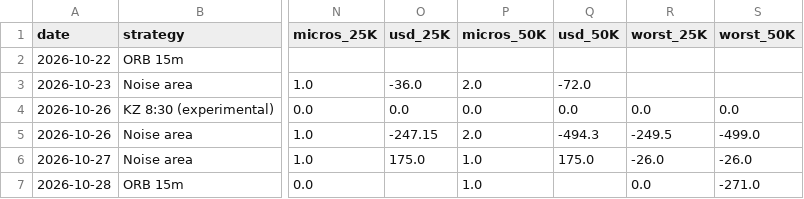
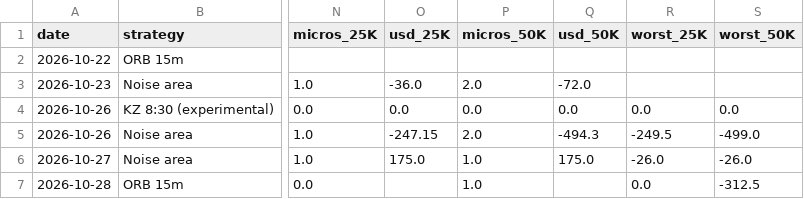
Before and after one commit to ericjai8/TradingAgent, a CSV file: paper/trades.csv, drawn as a sheet; only a part is shown, gaps mark what is left out; the diff names each change by its address in the sheet, - before the commit and + after, or states it on an @@ line.

```diff
--- a/paper/trades.csv
+++ b/paper/trades.csv
-S7 (worst_50K): -271.0
+S7 (worst_50K): -312.5
```
Also changed, not shown: 1 other file.
